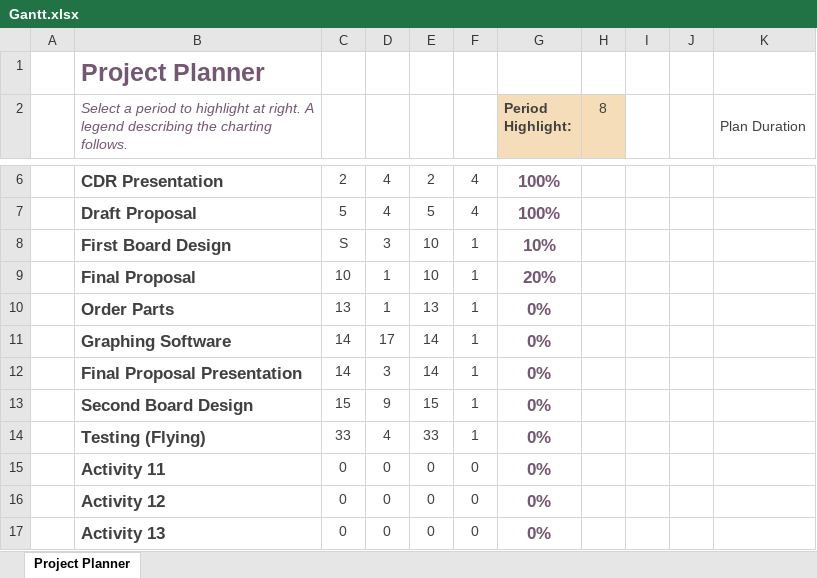
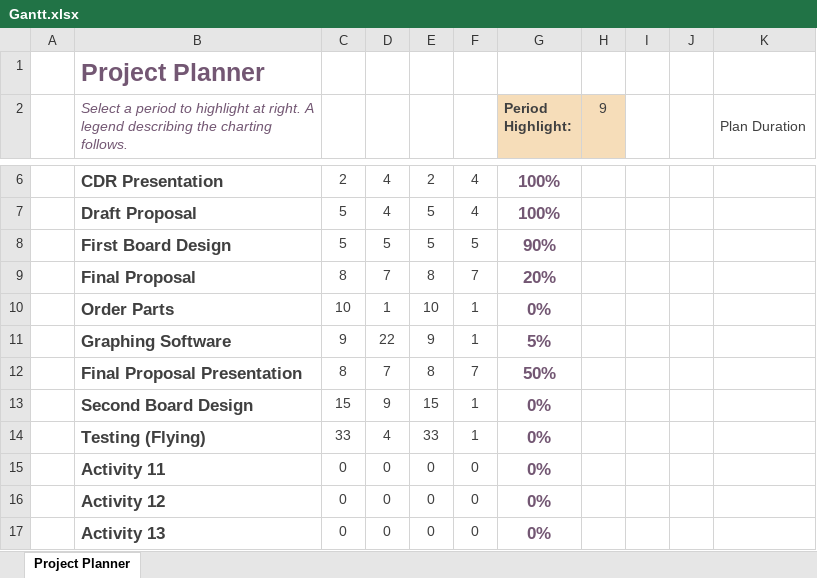
Before and after one commit to Tannyr-Singleterry/ECE590_SeniorDesign, an Excel workbook: Documents/FInal Presentation/Gantt.xlsx, sheet Project Planner, drawn as a sheet; only a part is shown, gaps mark what is left out; values as stored, in another font and other column widths than the file's, no borders; conditional formats not drawn; the diff names each change by its address in the sheet, - before the commit and + after, or states it on an @@ line.

Commit message:
Final proposal and Gantt

```diff
--- a/Documents/FInal Presentation/Gantt.xlsx (sheet Project Planner)
+++ b/Documents/FInal Presentation/Gantt.xlsx (sheet Project Planner)
-H2: 8
+H2: 9
-C8: S
+C8: 5
-D8: 3
+D8: 5
-E8: 10
+E8: 5
-F8: 1
+F8: 5
-G8 (Period Highlight:): 10%
+G8 (Period Highlight:): 90%
-C9: 10
+C9: 8
-D9: 1
+D9: 7
-E9: 10
+E9: 8
-F9: 1
+F9: 7
-C10: 13
+C10: 10
-E10: 13
+E10: 10
-C11: 14
+C11: 9
-D11: 17
+D11: 22
-E11: 14
+E11: 9
-G11 (Period Highlight:): 0%
+G11 (Period Highlight:): 5%
-C12: 14
+C12: 8
-D12: 3
+D12: 7
-E12: 14
+E12: 8
-F12: 1
+F12: 7
-G12 (Period Highlight:): 0%
+G12 (Period Highlight:): 50%
```
Also changed, not shown: 1 other file.
